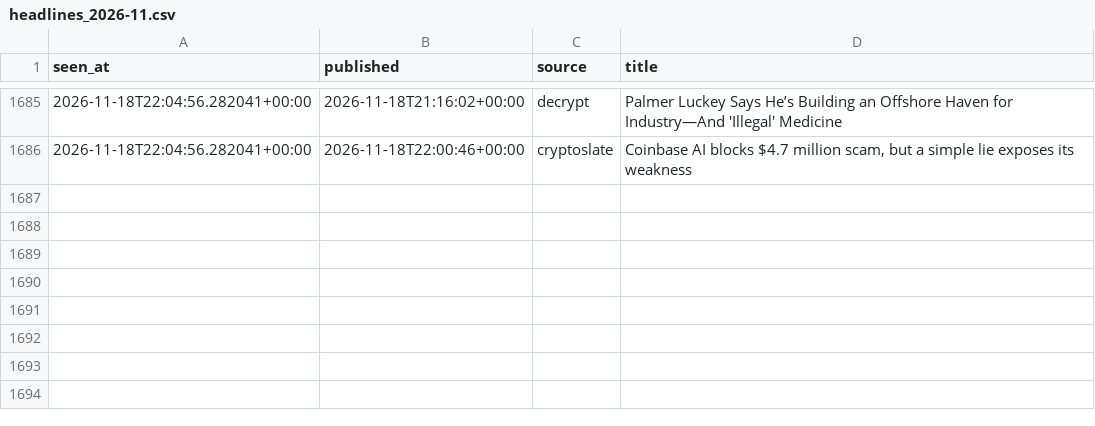
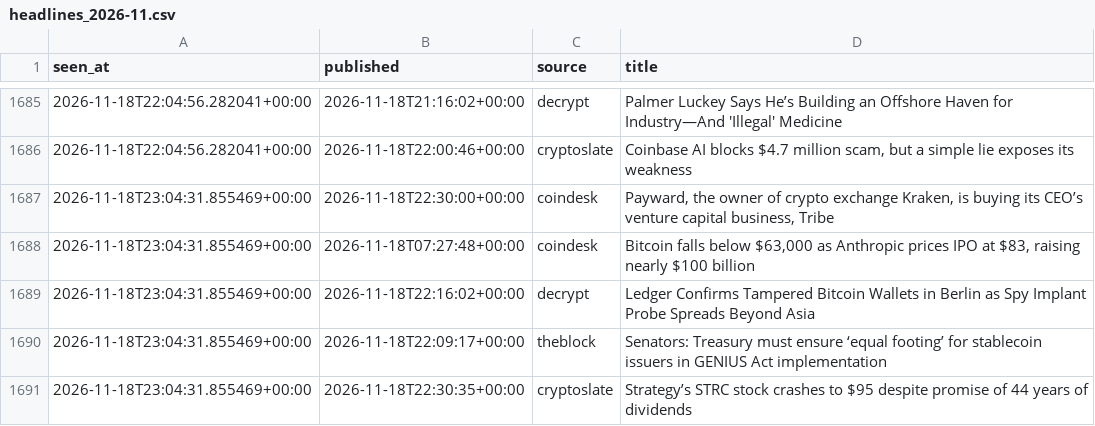
Before and after one commit to moremurariu/Project-Space-Eagle, a CSV file: paper_trading/state/news/headlines_2026-11.csv, drawn as a sheet; only a part is shown, gaps mark what is left out; the diff names each change by its address in the sheet, - before the commit and + after, or states it on an @@ line.

```diff
--- a/paper_trading/state/news/headlines_2026-11.csv
+++ b/paper_trading/state/news/headlines_2026-11.csv
+row 1687: 2026-11-18T23:04:31.855469+00:00 | 2026-11-18T22:30:00+00:00 | coindesk | Payward, the owner of crypto exchange Kraken, is buying its CEO’s venture capital business, Tribe
+row 1688: 2026-11-18T23:04:31.855469+00:00 | 2026-11-18T07:27:48+00:00 | coindesk | Bitcoin falls below $63,000 as Anthropic prices IPO at $83, raising nearly $100 billion
+row 1689: 2026-11-18T23:04:31.855469+00:00 | 2026-11-18T22:16:02+00:00 | decrypt | Ledger Confirms Tampered Bitcoin Wallets in Berlin as Spy Implant Probe Spreads Beyond Asia
+row 1690: 2026-11-18T23:04:31.855469+00:00 | 2026-11-18T22:09:17+00:00 | theblock | Senators: Treasury must ensure ‘equal footing’ for stablecoin issuers in GENIUS Act implementation
+row 1691: 2026-11-18T23:04:31.855469+00:00 | 2026-11-18T22:30:35+00:00 | cryptoslate | Strategy’s STRC stock crashes to $95 despite promise of 44 years of dividends
```
Also changed, not shown: paper_trading/state/equity.csv, paper_trading/state/options/skew_2026-11.csv, 12 other files.
